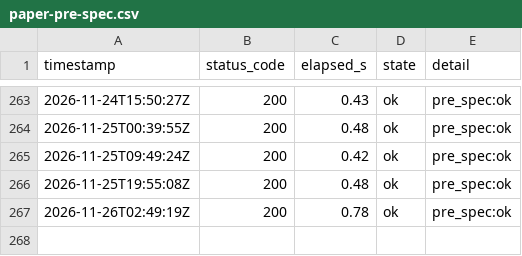
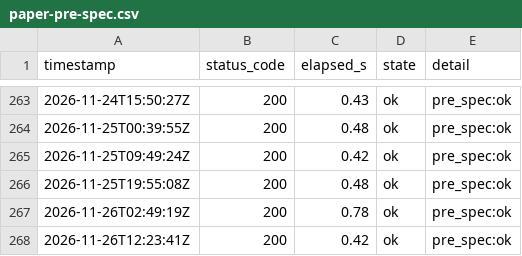
Before and after one commit to lee-sj/monitor, a CSV file: data/paper-pre-spec.csv, drawn as a sheet; only a part is shown, gaps mark what is left out.

```diff
--- a/data/paper-pre-spec.csv
+++ b/data/paper-pre-spec.csv
@@ -267 +267,2 @@ timestamp,status_code,elapsed_s,state,detail
 2026-11-26T02:49:19Z,200,0.78,ok,pre_spec:ok
+2026-11-26T12:23:41Z,200,0.42,ok,pre_spec:ok
```
Also changed, not shown: data/paper-biddings.csv, data/paper.csv, 1 other file.
